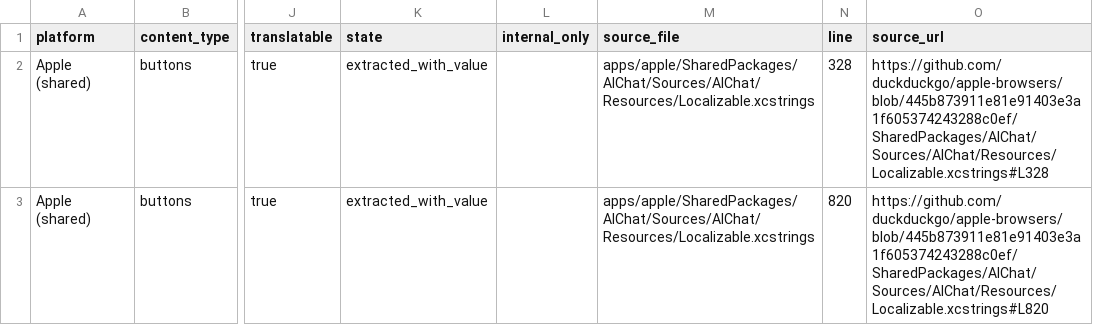
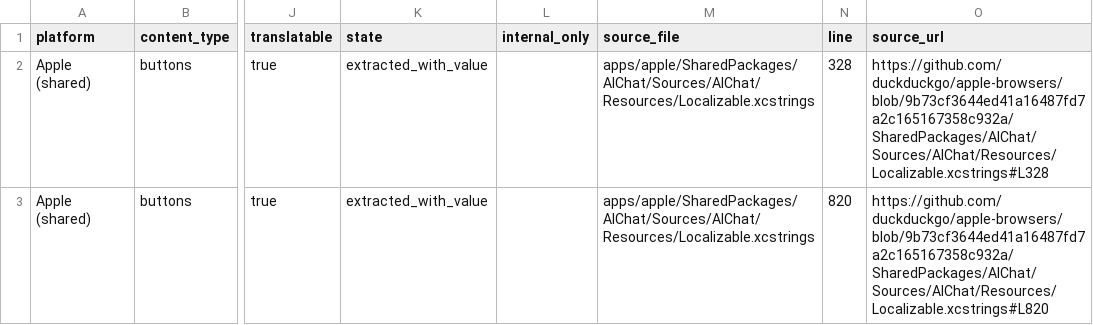
Before and after one commit to duckduckgo/product-copy, a CSV file: strings/apple-shared/buttons.csv, drawn as a sheet; only a part is shown, gaps mark what is left out; the diff names each change by its address in the sheet, - before the commit and + after, or states it on an @@ line.

```diff
--- a/strings/apple-shared/buttons.csv
+++ b/strings/apple-shared/buttons.csv
-O2 (source_url): https://github.com/duckduckgo/apple-browsers/blob/445b873911e81e91403e3a1f605374243288c0ef/SharedPackages/AIChat/Sources/AIChat/Resources/Localizable.xcstrings#L328
+O2 (source_url): https://github.com/duckduckgo/apple-browsers/blob/9b73cf3644ed41a16487fd7a2c165167358c932a/SharedPackages/AIChat/Sources/AIChat/Resources/Localizable.xcstrings#L328
-O3 (source_url): https://github.com/duckduckgo/apple-browsers/blob/445b873911e81e91403e3a1f605374243288c0ef/SharedPackages/AIChat/Sources/AIChat/Resources/Localizable.xcstrings#L820
+O3 (source_url): https://github.com/duckduckgo/apple-browsers/blob/9b73cf3644ed41a16487fd7a2c165167358c932a/SharedPackages/AIChat/Sources/AIChat/Resources/Localizable.xcstrings#L820
```
Also changed, not shown: strings/apple-shared/body.csv, strings/apple-shared/errors.csv, 24 other files.
